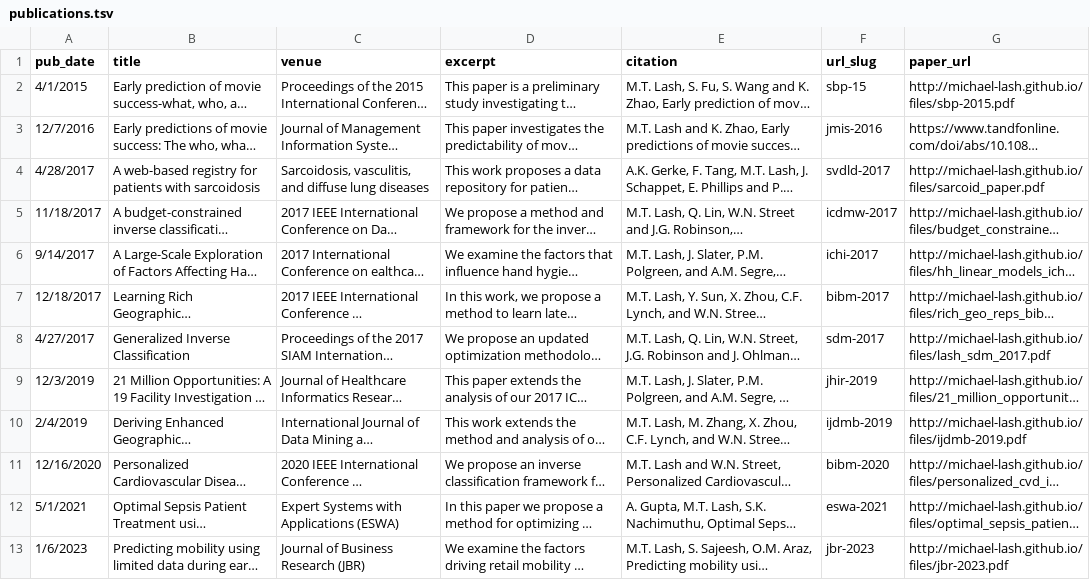
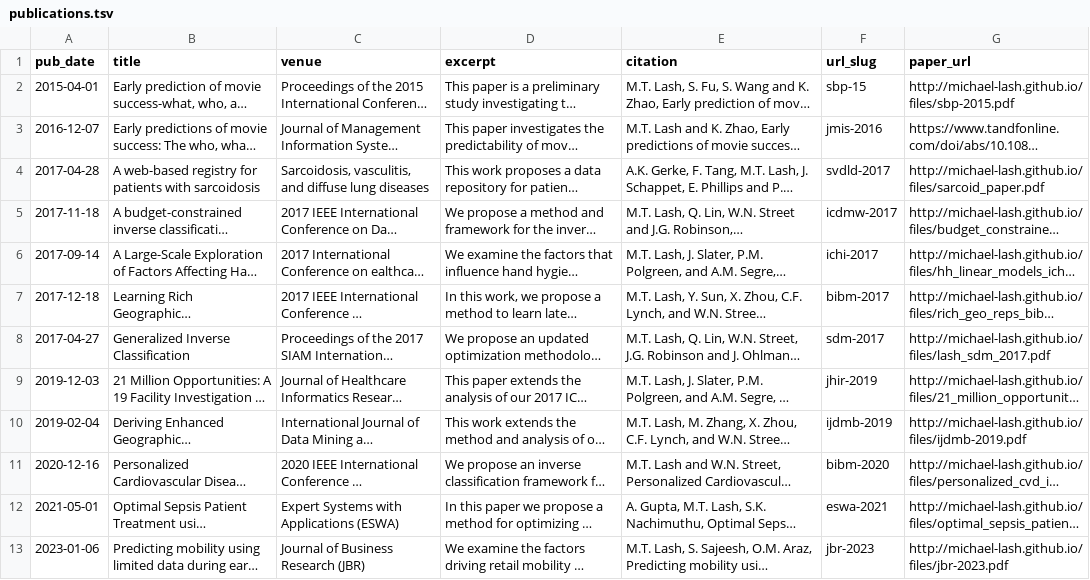
Before and after one commit to michael-lash/michael-lash.github.io, a TSV file: markdown_generator/publications.tsv, drawn as a sheet; long unchanged cells end in …; the diff names each change by its address in the sheet, - before the commit and + after, or states it on an @@ line.

```diff
--- a/markdown_generator/publications.tsv
+++ b/markdown_generator/publications.tsv
-A2 (pub_date): 4/1/2015
+A2 (pub_date): 2015-04-01
-A3 (pub_date): 12/7/2016
+A3 (pub_date): 2016-12-07
-A4 (pub_date): 4/28/2017
+A4 (pub_date): 2017-04-28
-A5 (pub_date): 11/18/2017
+A5 (pub_date): 2017-11-18
-A6 (pub_date): 9/14/2017
+A6 (pub_date): 2017-09-14
-A7 (pub_date): 12/18/2017
+A7 (pub_date): 2017-12-18
-A8 (pub_date): 4/27/2017
+A8 (pub_date): 2017-04-27
-A9 (pub_date): 12/3/2019
+A9 (pub_date): 2019-12-03
-A10 (pub_date): 2/4/2019
+A10 (pub_date): 2019-02-04
-A11 (pub_date): 12/16/2020
+A11 (pub_date): 2020-12-16
-A12 (pub_date): 5/1/2021
+A12 (pub_date): 2021-05-01
-A13 (pub_date): 1/6/2023
+A13 (pub_date): 2023-01-06
```
Also changed, not shown: 12 other files.
